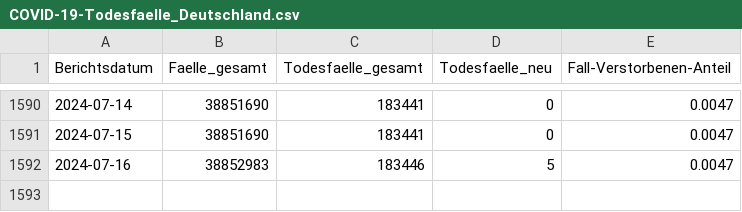
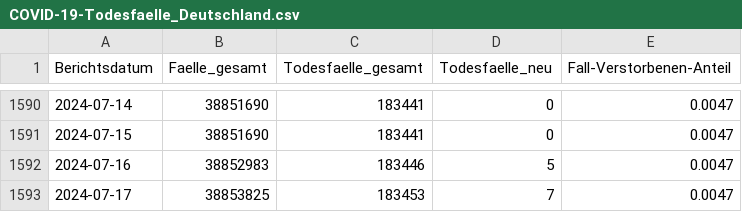
Before and after one commit to robert-koch-institut/COVID-19-Todesfaelle_in_Deutschland, a CSV file: COVID-19-Todesfaelle_Deutschland.csv, drawn as a sheet; only a part is shown, gaps mark what is left out.

```diff
--- a/COVID-19-Todesfaelle_Deutschland.csv
+++ b/COVID-19-Todesfaelle_Deutschland.csv
@@ -1592 +1592,2 @@ Berichtsdatum,Faelle_gesamt,Todesfaelle_gesamt,Todesfaelle_neu,Fall-Verstorbenen
 2024-07-16,38852983,183446,5,0.0047
+2024-07-17,38853825,183453,7,0.0047
```
Also changed, not shown: 7 other files.
